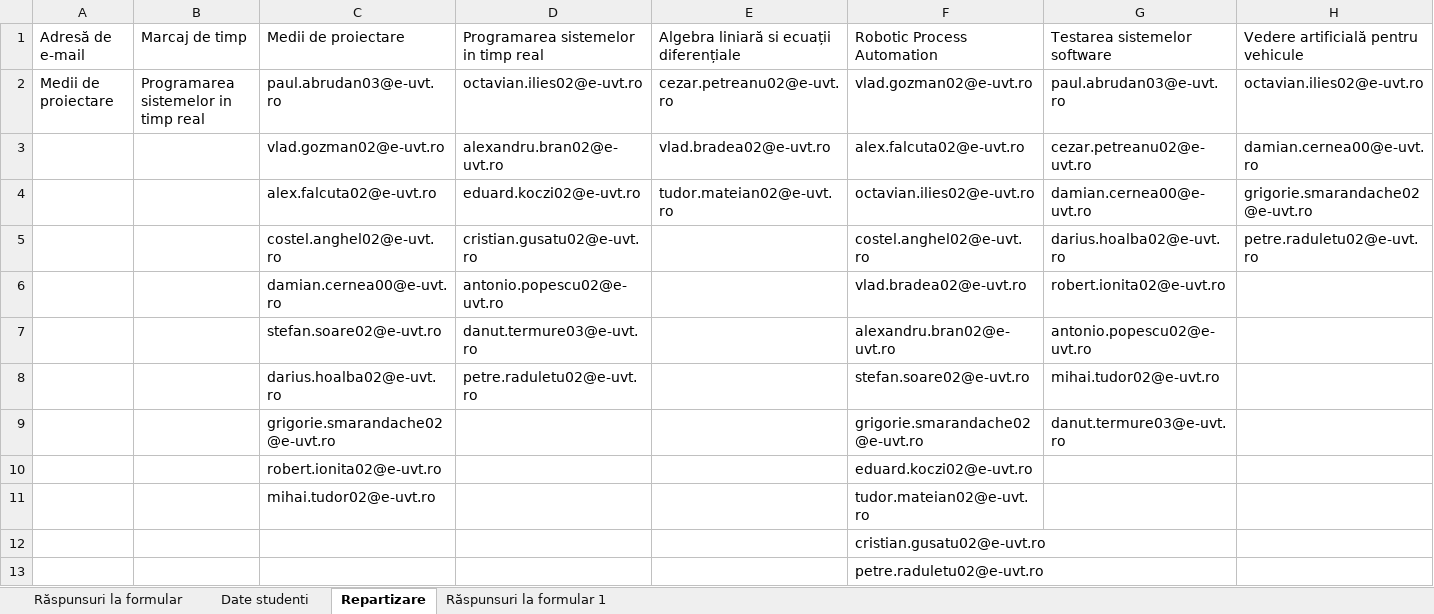
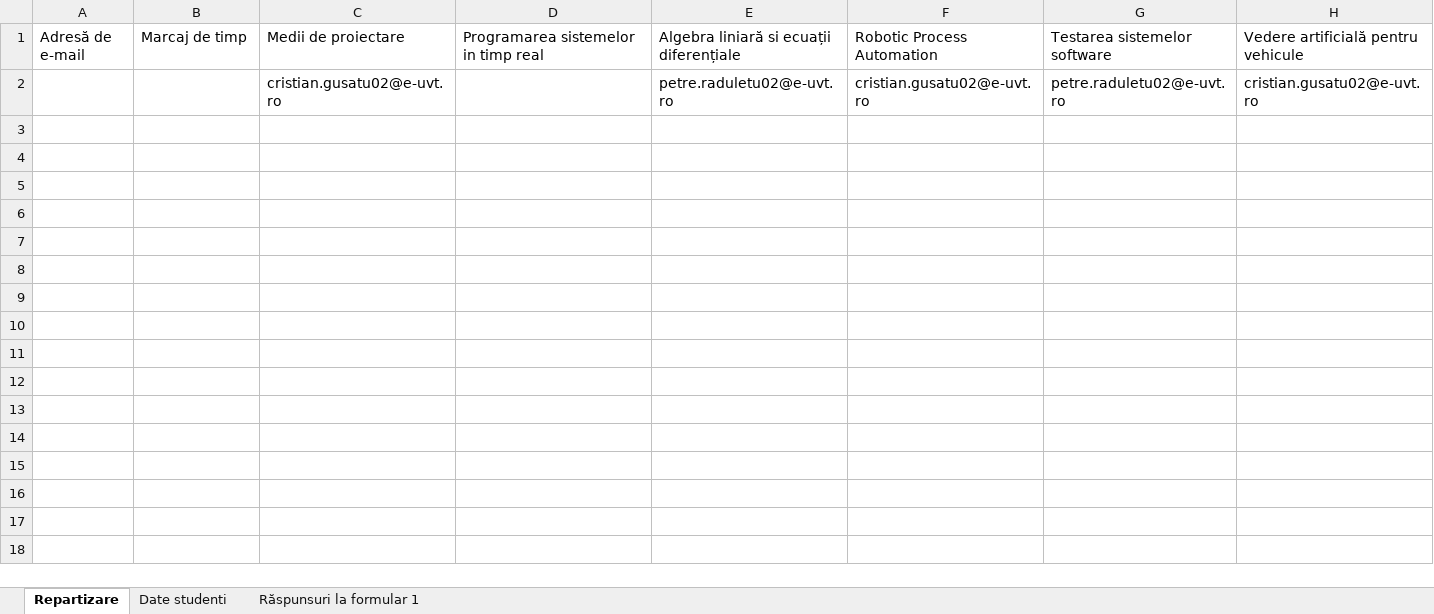
Before and after one commit to gandolh/RoboticProcessAutomation, an Excel workbook: OptionalSubjectsRepartition/RepartizareRezultate/Formular opționale (răspunsuri).xlsx, sheet Repartizare, drawn as a sheet; only a part is shown; values as stored, in another font and other column widths than the file's, no borders; removed rows and columns are numbered as before the commit, all else as after; rows hold the shown columns only; the diff names each change by its address in the sheet, - before the commit and + after, or states it on an @@ line.

```diff
--- a/OptionalSubjectsRepartition/RepartizareRezultate/Formular opționale (răspunsuri).xlsx (sheet Repartizare)
+++ b/OptionalSubjectsRepartition/RepartizareRezultate/Formular opționale (răspunsuri).xlsx (sheet Repartizare)
-sheet tab: Răspunsuri la formular
@@ sheet tab order changed: Repartizare | Date studenti | Răspunsuri la formular 1 @@
-row 2: Medii de proiectare | Programarea sistemelor in timp real | paul.abrudan03@e-uvt.ro | octavian.ilies02@e-uvt.ro | cezar.petreanu02@e-uvt.ro | vlad.gozman02@e-uvt.ro | paul.abrudan03@e-uvt.ro | octavian.ilies02@e-uvt.ro
-row 3:  |  | vlad.gozman02@e-uvt.ro | alexandru.bran02@e-uvt.ro | vlad.bradea02@e-uvt.ro | alex.falcuta02@e-uvt.ro | cezar.petreanu02@e-uvt.ro | damian.cernea00@e-uvt.ro
-row 4:  |  | alex.falcuta02@e-uvt.ro | eduard.koczi02@e-uvt.ro | tudor.mateian02@e-uvt.ro | octavian.ilies02@e-uvt.ro | damian.cernea00@e-uvt.ro | grigorie.smarandache02@e-uvt.ro
-row 5:  |  | costel.anghel02@e-uvt.ro | cristian.gusatu02@e-uvt.ro |  | costel.anghel02@e-uvt.ro | darius.hoalba02@e-uvt.ro | petre.raduletu02@e-uvt.ro
-row 6:  |  | damian.cernea00@e-uvt.ro | antonio.popescu02@e-uvt.ro |  | vlad.bradea02@e-uvt.ro | robert.ionita02@e-uvt.ro
-row 7:  |  | stefan.soare02@e-uvt.ro | danut.termure03@e-uvt.ro |  | alexandru.bran02@e-uvt.ro | antonio.popescu02@e-uvt.ro
-row 8:  |  | darius.hoalba02@e-uvt.ro | petre.raduletu02@e-uvt.ro |  | stefan.soare02@e-uvt.ro | mihai.tudor02@e-uvt.ro
-row 9:  |  | grigorie.smarandache02@e-uvt.ro |  |  | grigorie.smarandache02@e-uvt.ro | danut.termure03@e-uvt.ro
-row 10:  |  | robert.ionita02@e-uvt.ro |  |  | eduard.koczi02@e-uvt.ro
-row 11:  |  | mihai.tudor02@e-uvt.ro |  |  | tudor.mateian02@e-uvt.ro
-row 12:  |  |  |  |  | cristian.gusatu02@e-uvt.ro
-row 13:  |  |  |  |  | petre.raduletu02@e-uvt.ro
+row 2:  |  | cristian.gusatu02@e-uvt.ro |  | petre.raduletu02@e-uvt.ro | cristian.gusatu02@e-uvt.ro | petre.raduletu02@e-uvt.ro | cristian.gusatu02@e-uvt.ro
```
Also changed, not shown: sheet Răspunsuri la formular 1, sheet Date studenti, OptionalSubjectsRepartition/PregatireDate/Formular opționale (răspunsuri).xlsx, 5 other files.
